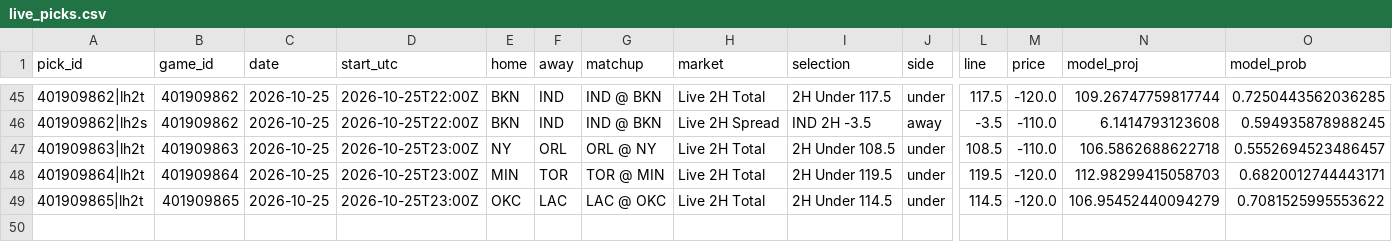
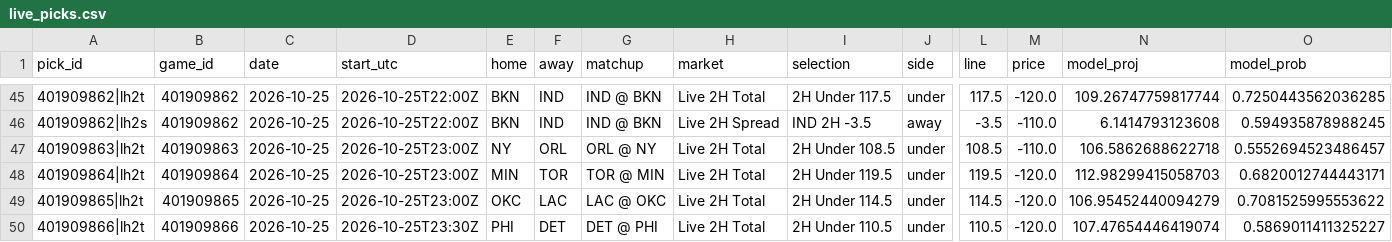
Before and after one commit to WallStreetQ/nba-model, a CSV file: model/live_picks.csv, drawn as a sheet; only a part is shown, gaps mark what is left out; rows hold the shown columns only; the diff names each change by its address in the sheet, - before the commit and + after, or states it on an @@ line.

```diff
--- a/model/live_picks.csv
+++ b/model/live_picks.csv
+row 50: 401909866|lh2t | 401909866 | 2026-10-25 | 2026-10-25T23:30Z | PHI | DET | DET @ PHI | Live 2H Total | 2H Under 110.5 | under | 110.5 | -120.0 | 107.47654446419074 | 0.5869011411325227
```
Also changed, not shown: model/halftime_log.csv, 1 other file.
